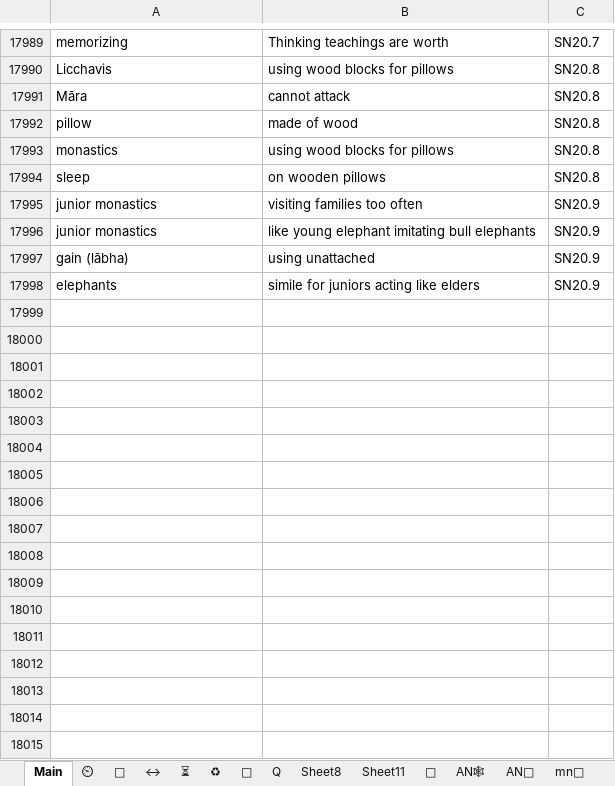
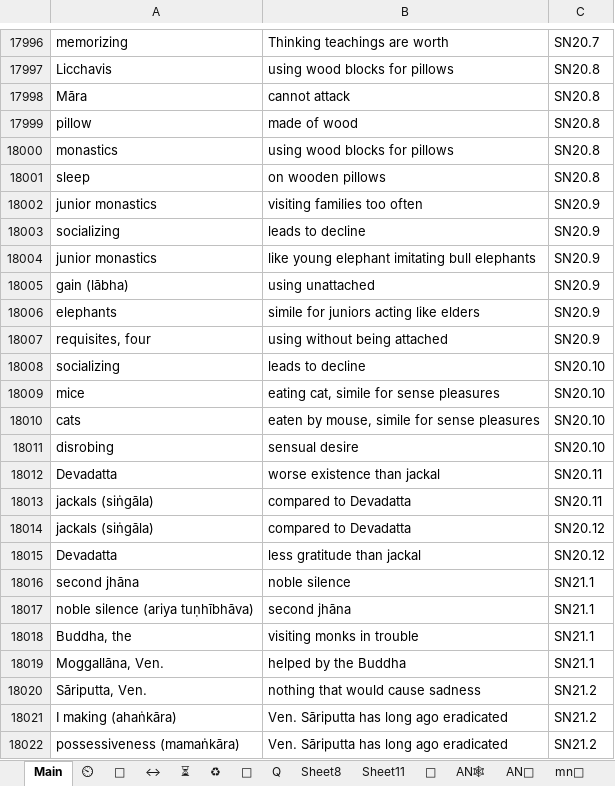
Before and after one commit to thesunshade/sutta-index, an Excel workbook: src/data/general-index.xlsx, sheet Main, drawn as a sheet; only a part is shown, gaps mark what is left out; values as stored, in another font and other column widths than the file's, no borders; conditional formats not drawn; the diff covers the shown part only; the diff names each change by its address in the sheet, - before the commit and + after, or states it on an @@ line.

```diff
--- a/src/data/general-index.xlsx (sheet Main)
+++ b/src/data/general-index.xlsx (sheet Main)
+row 18003: socializing | leads to decline | SN20.9
+row 18007: requisites, four | using without being attached | SN20.9
+row 18008: socializing | leads to decline | SN20.10
+row 18009: mice | eating cat, simile for sense pleasures | SN20.10
+row 18010: cats | eaten by mouse, simile for sense pleasures | SN20.10
+row 18011: disrobing | sensual desire | SN20.10
+row 18012: Devadatta | worse existence than jackal | SN20.11
+row 18013: jackals (siṅgāla) | compared to Devadatta | SN20.11
+row 18014: jackals (siṅgāla) | compared to Devadatta | SN20.12
+row 18015: Devadatta | less gratitude than jackal | SN20.12
+row 18016: second jhāna | noble silence | SN21.1
+row 18017: noble silence (ariya tuṇhībhāva) | second jhāna | SN21.1
+row 18018: Buddha, the | visiting monks in trouble | SN21.1
+row 18019: Moggallāna, Ven. | helped by the Buddha | SN21.1
+row 18020: Sāriputta, Ven. | nothing that would cause sadness | SN21.2
+row 18021: I making (ahaṅkāra) | Ven. Sāriputta has long ago eradicated | SN21.2
+row 18022: possessiveness (mamaṅkāra) | Ven. Sāriputta has long ago eradicated | SN21.2
```
Also changed, not shown: 93 added rows and 6 edited cells elsewhere in this sheet, sheet ⏲, sheet 🤔, sheet ⏳, 13 other files.
